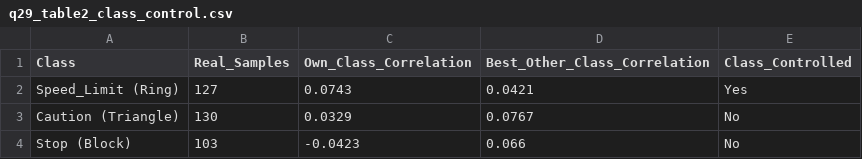
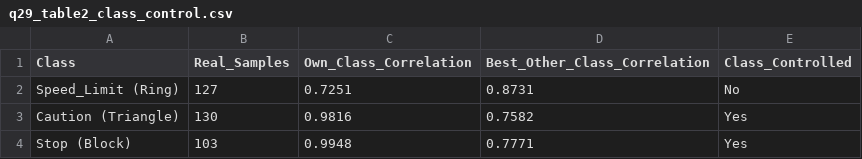
Before and after one commit to Akashsubramanian123/CSA4702-Deep-Learning, a CSV file: Exp.No.29/q29_table2_class_control.csv, drawn as a sheet.

```diff
--- a/Exp.No.29/q29_table2_class_control.csv
+++ b/Exp.No.29/q29_table2_class_control.csv
@@ -1,4 +1,4 @@
 Class,Real_Samples,Own_Class_Correlation,Best_Other_Class_Correlation,Class_Controlled
-Speed_Limit (Ring),127,0.0743,0.0421,Yes
-Caution (Triangle),130,0.0329,0.0767,No
-Stop (Block),103,-0.0423,0.066,No
+Speed_Limit (Ring),127,0.7251,0.8731,No
+Caution (Triangle),130,0.9816,0.7582,Yes
+Stop (Block),103,0.9948,0.7771,Yes
```
Also changed, not shown: Exp.No.28/q28_table1_adversarial_losses.csv, Exp.No.29/q29_table1_cgan_loss.csv, 8 other files.
